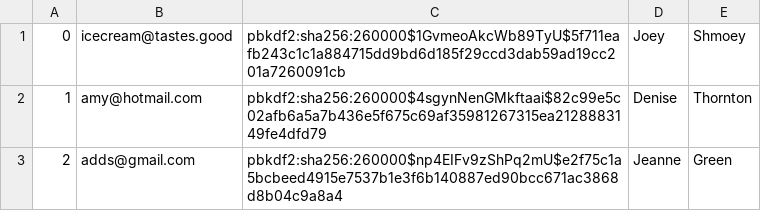
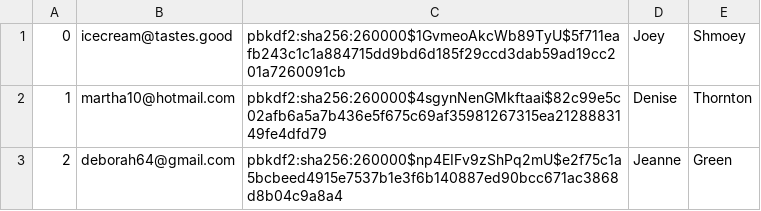
Before and after one commit to FuLuke11679/Mini-Amazon-Project-Ban, a CSV file: db/data/Users.csv, drawn as a sheet.

```diff
--- a/db/data/Users.csv
+++ b/db/data/Users.csv
@@ -1,3 +1,3 @@
 0,icecream@tastes.good,pbkdf2:sha256:260000$1GvmeoAkcWb89TyU$5f711eafb243c1c1a884715dd9bd6d185f29ccd3dab59ad19cc201a7260091cb,Joey,Shmoey
-"1","amy@hotmail.com","pbkdf2:sha256:260000$4sgynNenGMkftaai$82c99e5c02afb6a5a7b436e5f675c69af35981267315ea2128883149fe4dfd79","Denise","Thornton"
-"2","adds@gmail.com","pbkdf2:sha256:260000$np4EIFv9zShPq2mU$e2f75c1a5bcbeed4915e7537b1e3f6b140887ed90bcc671ac3868d8b04c9a8a4","Jeanne","Green"
+"1","martha10@hotmail.com","pbkdf2:sha256:260000$4sgynNenGMkftaai$82c99e5c02afb6a5a7b436e5f675c69af35981267315ea2128883149fe4dfd79","Denise","Thornton"
+"2","deborah64@gmail.com","pbkdf2:sha256:260000$np4EIFv9zShPq2mU$e2f75c1a5bcbeed4915e7537b1e3f6b140887ed90bcc671ac3868d8b04c9a8a4","Jeanne","Green"
```
Also changed, not shown: 6 other files.
